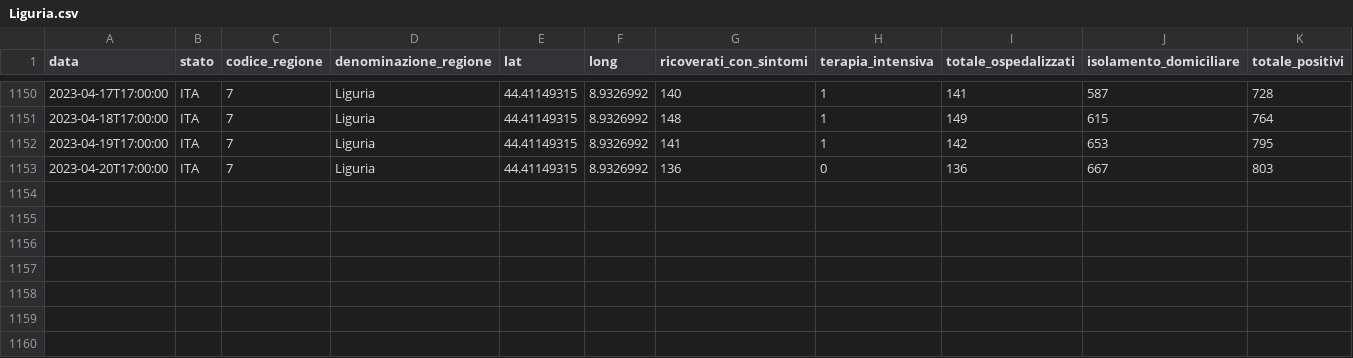
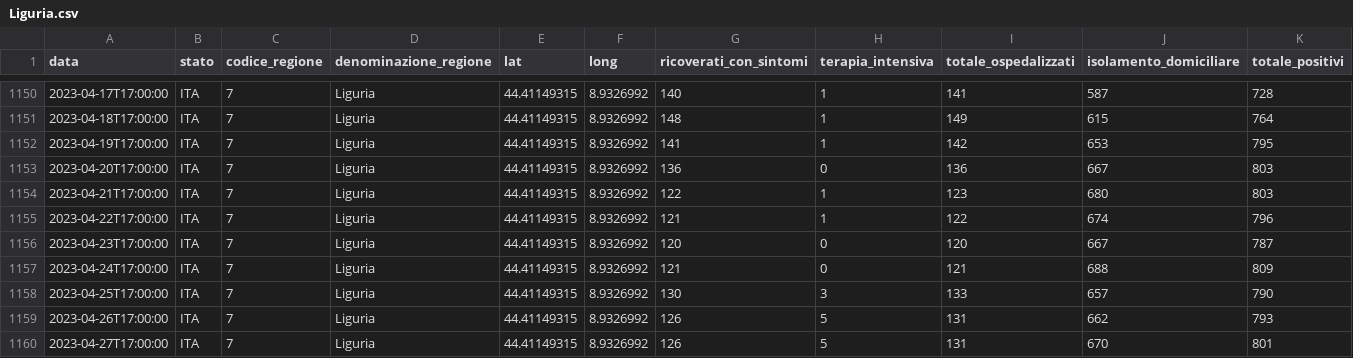
Before and after one commit to nicoparo/epiMOX_data, a CSV file: data/regioni/Liguria.csv, drawn as a sheet; only a part is shown, gaps mark what is left out; rows hold the shown columns only; the diff names each change by its address in the sheet, - before the commit and + after, or states it on an @@ line.

```diff
--- a/data/regioni/Liguria.csv
+++ b/data/regioni/Liguria.csv
+row 1154: 2023-04-21T17:00:00 | ITA | 7 | Liguria | 44.41149315 | 8.9326992 | 122 | 1 | 123 | 680 | 803
+row 1155: 2023-04-22T17:00:00 | ITA | 7 | Liguria | 44.41149315 | 8.9326992 | 121 | 1 | 122 | 674 | 796
+row 1156: 2023-04-23T17:00:00 | ITA | 7 | Liguria | 44.41149315 | 8.9326992 | 120 | 0 | 120 | 667 | 787
+row 1157: 2023-04-24T17:00:00 | ITA | 7 | Liguria | 44.41149315 | 8.9326992 | 121 | 0 | 121 | 688 | 809
+row 1158: 2023-04-25T17:00:00 | ITA | 7 | Liguria | 44.41149315 | 8.9326992 | 130 | 3 | 133 | 657 | 790
+row 1159: 2023-04-26T17:00:00 | ITA | 7 | Liguria | 44.41149315 | 8.9326992 | 126 | 5 | 131 | 662 | 793
+row 1160: 2023-04-27T17:00:00 | ITA | 7 | Liguria | 44.41149315 | 8.9326992 | 126 | 5 | 131 | 670 | 801
```
Also changed, not shown: data/regioni/Abruzzo.csv, data/regioni/P.A. Bolzano.csv, 19 other files.
